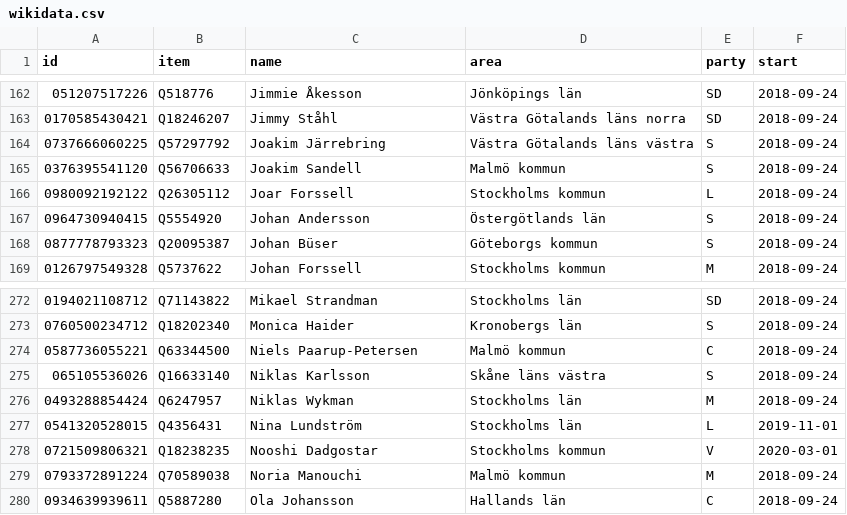
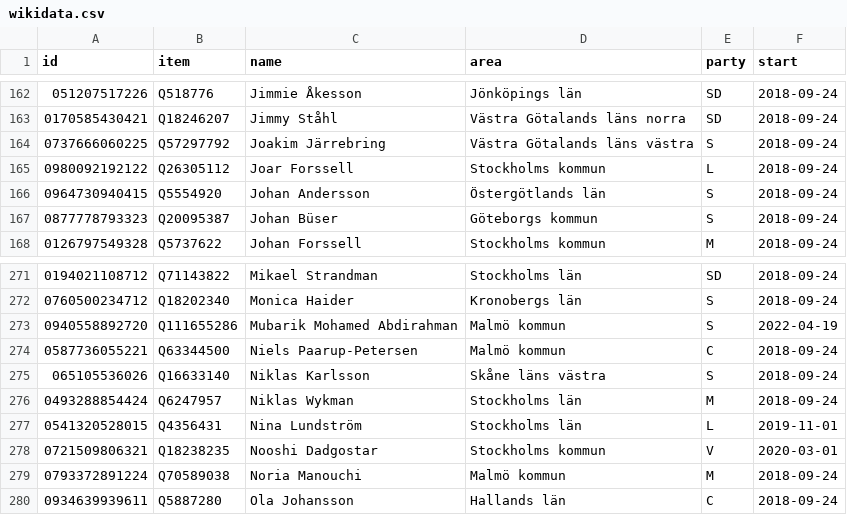
Before and after one commit to every-politician-scrapers/sweden-riksdag-api-current, a CSV file: data/wikidata.csv, drawn as a sheet; only a part is shown, gaps mark what is left out.

```diff
--- a/data/wikidata.csv
+++ b/data/wikidata.csv
@@ -164,3 +164,2 @@ id,item,name,area,party,start
 0737666060225,Q57297792,Joakim Järrebring,Västra Götalands läns västra,S,2018-09-24
-0376395541120,Q56706633,Joakim Sandell,Malmö kommun,S,2018-09-24
 0980092192122,Q26305112,Joar Forssell,Stockholms kommun,L,2018-09-24
@@ -273,2 +272,3 @@ id,item,name,area,party,start
 0760500234712,Q18202340,Monica Haider,Kronobergs län,S,2018-09-24
+0940558892720,Q111655286,Mubarik Mohamed Abdirahman,Malmö kommun,S,2022-04-19
 0587736055221,Q63344500,Niels Paarup-Petersen,Malmö kommun,C,2018-09-24
```
Also changed, not shown: data/official.csv, 1 other file.
